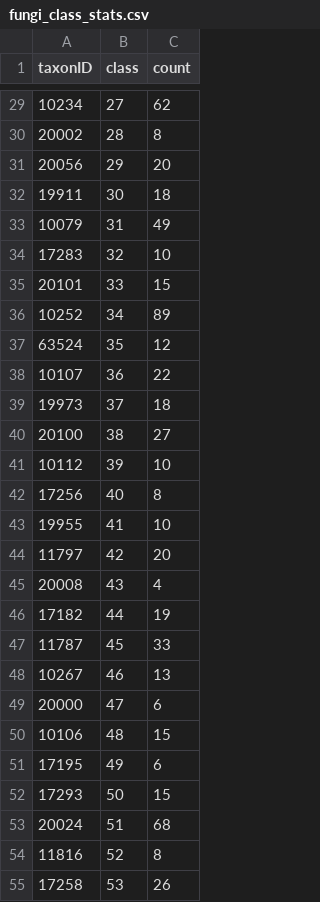
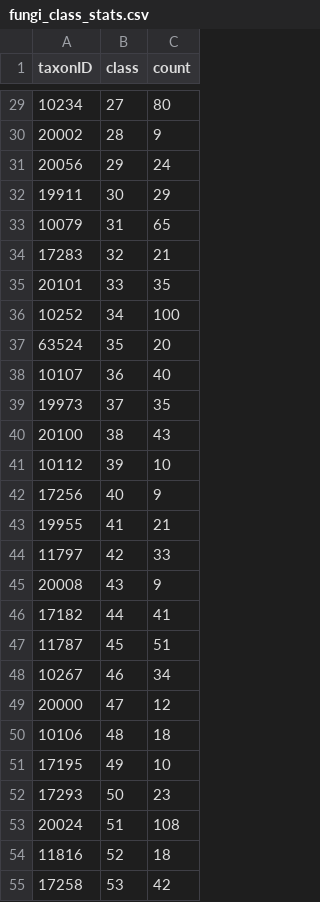
Before and after one commit to HnimNart/summerschool, a CSV file: log/fungi_class_stats.csv, drawn as a sheet; only a part is shown, gaps mark what is left out; the diff covers the shown part only.

```diff
--- a/log/fungi_class_stats.csv
+++ b/log/fungi_class_stats.csv
@@ -29,27 +29,27 @@ taxonID,class,count
-10234, 27, 62
-20002, 28, 8
-20056, 29, 20
-19911, 30, 18
-10079, 31, 49
-17283, 32, 10
-20101, 33, 15
-10252, 34, 89
-63524, 35, 12
-10107, 36, 22
-19973, 37, 18
-20100, 38, 27
+10234, 27, 80
+20002, 28, 9
+20056, 29, 24
+19911, 30, 29
+10079, 31, 65
+17283, 32, 21
+20101, 33, 35
+10252, 34, 100
+63524, 35, 20
+10107, 36, 40
+19973, 37, 35
+20100, 38, 43
 10112, 39, 10
-17256, 40, 8
-19955, 41, 10
-11797, 42, 20
-20008, 43, 4
-17182, 44, 19
-11787, 45, 33
-10267, 46, 13
-20000, 47, 6
-10106, 48, 15
-17195, 49, 6
-17293, 50, 15
-20024, 51, 68
-11816, 52, 8
-17258, 53, 26
+17256, 40, 9
+19955, 41, 21
+11797, 42, 33
+20008, 43, 9
+17182, 44, 41
+11787, 45, 51
+10267, 46, 34
+20000, 47, 12
+10106, 48, 18
+17195, 49, 10
+17293, 50, 23
+20024, 51, 108
+11816, 52, 18
+17258, 53, 42
```
Also changed, not shown: 144 edited cells elsewhere in this file, 7 other files.
